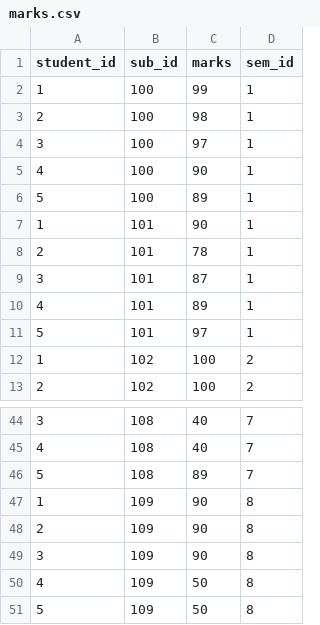
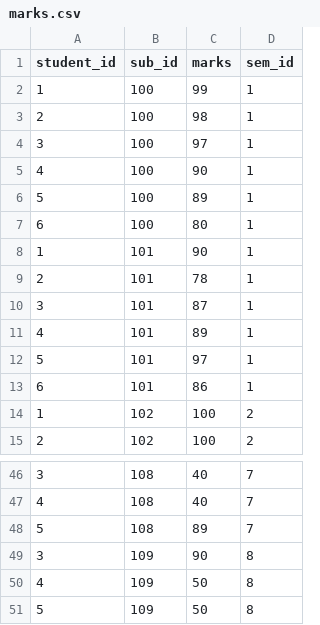
Before and after one commit to Ullas789/FSD_TRAINING_GALE, a CSV file: assesment_db/student_tables/marks.csv, drawn as a sheet; only a part is shown, gaps mark what is left out; removed rows and columns are numbered as before the commit, all else as after; the diff names each change by its address in the sheet, - before the commit and + after, or states it on an @@ line.

```diff
--- a/assesment_db/student_tables/marks.csv
+++ b/assesment_db/student_tables/marks.csv
+row 7: 6 | 100 | 80 | 1
+row 13: 6 | 101 | 86 | 1
-row 47: 1 | 109 | 90 | 8
-row 48: 2 | 109 | 90 | 8
```
Also changed, not shown: 1 other file.
